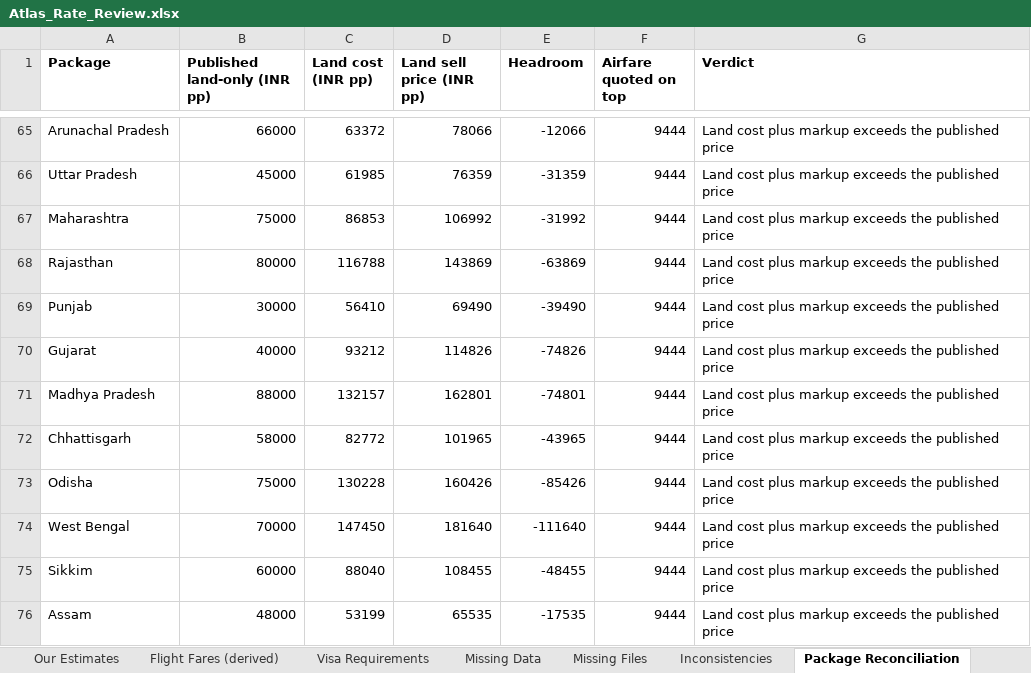
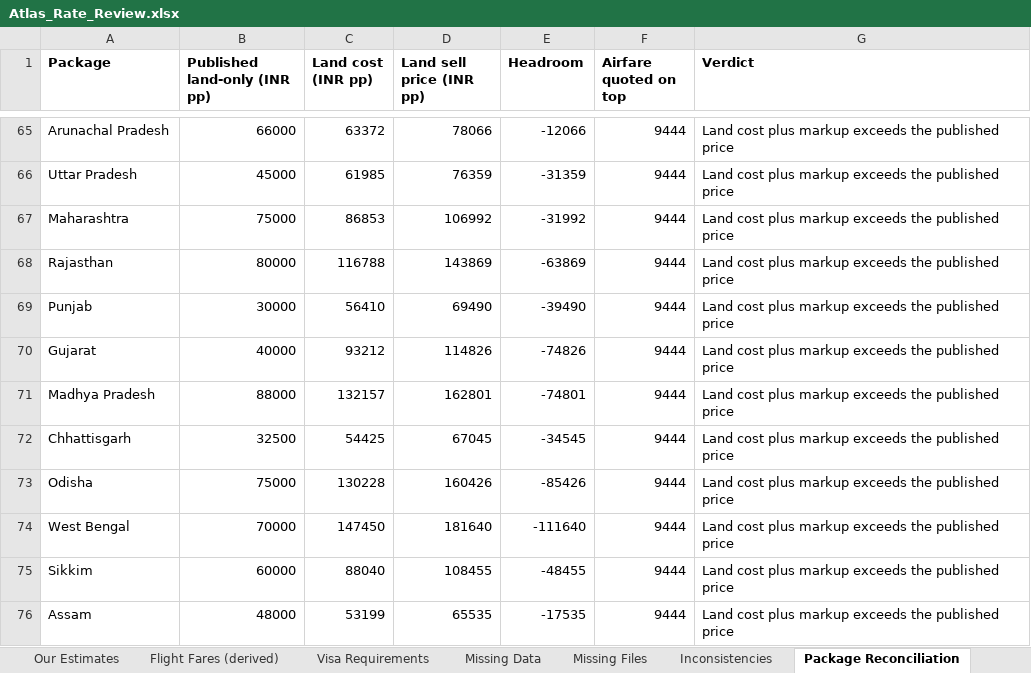
Before and after one commit to gunjanshj-glitch/retro, an Excel workbook: data/atlas/Atlas_Rate_Review.xlsx, sheet Package Reconciliation, drawn as a sheet; only a part is shown, gaps mark what is left out; values as stored, in another font and other column widths than the file's, no borders; the diff names each change by its address in the sheet, - before the commit and + after, or states it on an @@ line.

```diff
--- a/data/atlas/Atlas_Rate_Review.xlsx (sheet Package Reconciliation)
+++ b/data/atlas/Atlas_Rate_Review.xlsx (sheet Package Reconciliation)
-B72 (Published land-only (INR pp)): 58000
+B72 (Published land-only (INR pp)): 32500
-C72 (Land cost (INR pp)): 82772
+C72 (Land cost (INR pp)): 54425
-D72 (Land sell price (INR pp)): 101965
+D72 (Land sell price (INR pp)): 67045
-E72 (Headroom): -43965
+E72 (Headroom): -34545
```
Also changed, not shown: 8 other files.
